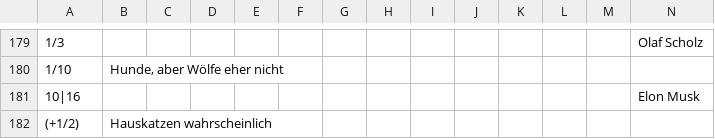
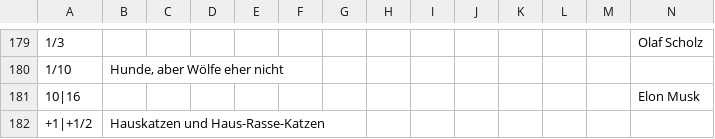
Before and after one commit to githubuser2000/reta-23-07-20, a CSV file: kombi-meta.csv, drawn as a sheet; only a part is shown, gaps mark what is left out; removed rows and columns are numbered as before the commit, all else as after; rows hold the shown columns only; the diff names each change by its address in the sheet, - before the commit and + after, or states it on an @@ line.

Commit message:
Meta: Hauskatzen

```diff
--- a/kombi-meta.csv
+++ b/kombi-meta.csv
-row 182: (+1/2) | Hauskatzen wahrscheinlich
+row 182: +1|+1/2 | Hauskatzen und Haus-Rasse-Katzen
```
